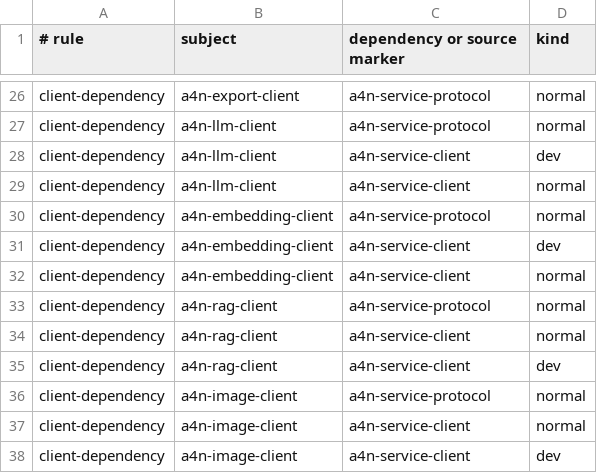
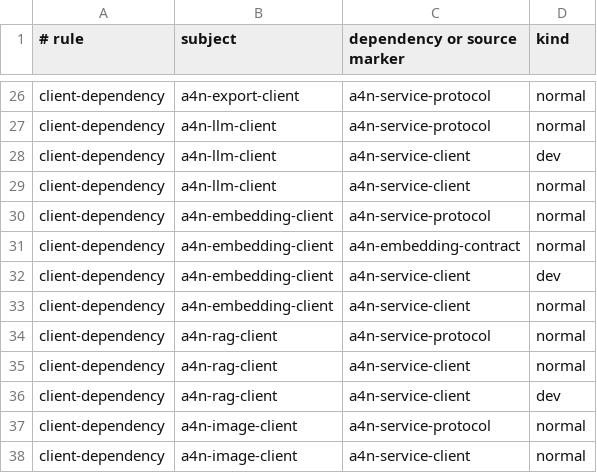
Before and after one commit to GTJasonMK/A4N, a TSV file: scripts/checks/capability-client-allowlist.tsv, drawn as a sheet; only a part is shown, gaps mark what is left out; the shorter side is filled out with more unchanged rows.

Commit message:
refactor: type embedding sidecar client contract
A4N-Task: migrate embedding client embed path to the shared typed contract
A4N-Ready: yes
A4N-Validation: cargo check --locked --offline --all-targets --no-default-features -p a4n-embedding-client -p a4n-test-support -p a4n-runtime -p a4n-embedding-service; embedding client 1 test; test-support capability 16 tests; embedding service 8 unit tests and 1 process test; embedding contract 3 tests; capability/core boundary checks; rustfmt; git diff --check

```diff
--- a/scripts/checks/capability-client-allowlist.tsv
+++ b/scripts/checks/capability-client-allowlist.tsv
@@ -30,2 +30,3 @@ client-dependency	a4n-llm-client	a4n-service-client	normal
 client-dependency	a4n-embedding-client	a4n-service-protocol	normal
+client-dependency	a4n-embedding-client	a4n-embedding-contract	normal
 client-dependency	a4n-embedding-client	a4n-service-client	dev
```
Also changed, not shown: 14 other files.
